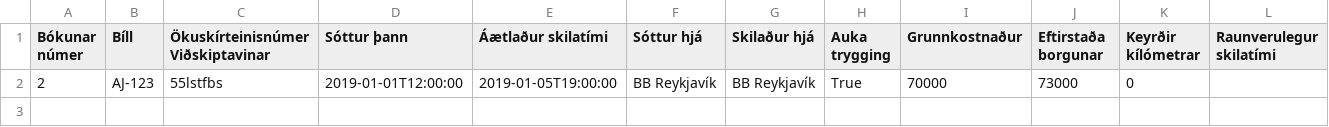
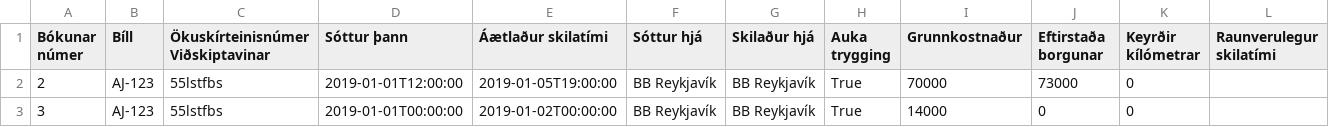
Before and after one commit to GudniNatan/VLN1-Hopur-4-Bilaleiga, a CSV file: data/RentOrders.csv, drawn as a sheet.

```diff
--- a/data/RentOrders.csv
+++ b/data/RentOrders.csv
@@ -2 +2,2 @@ Bókunar númer;Bíll;Ökuskírteinisnúmer Viðskiptavinar;Sóttur þann;Áætl
 2;AJ-123;55lstfbs;2019-01-01T12:00:00;2019-01-05T19:00:00;BB Reykjavík;BB Reykjavík;True;70000;73000;0;
+3;AJ-123;55lstfbs;2019-01-01T00:00:00;2019-01-02T00:00:00;BB Reykjavík;BB Reykjavík;True;14000;0;0;
```
Also changed, not shown: 4 other files.
